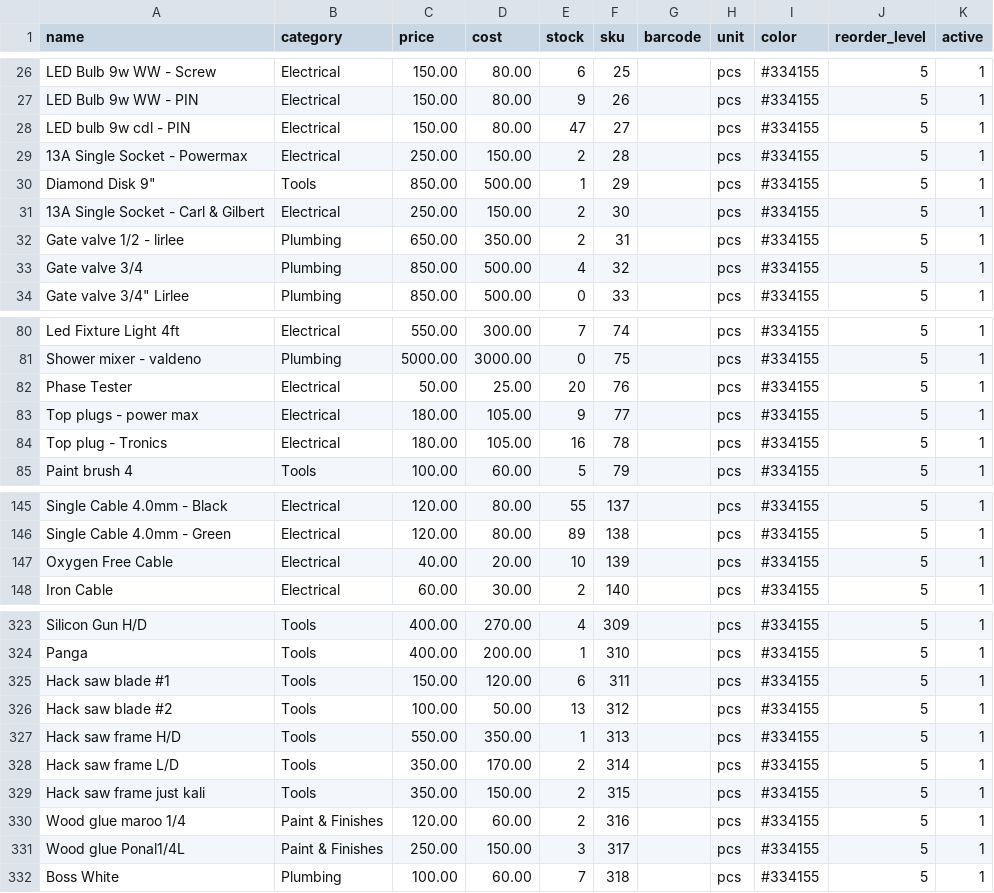
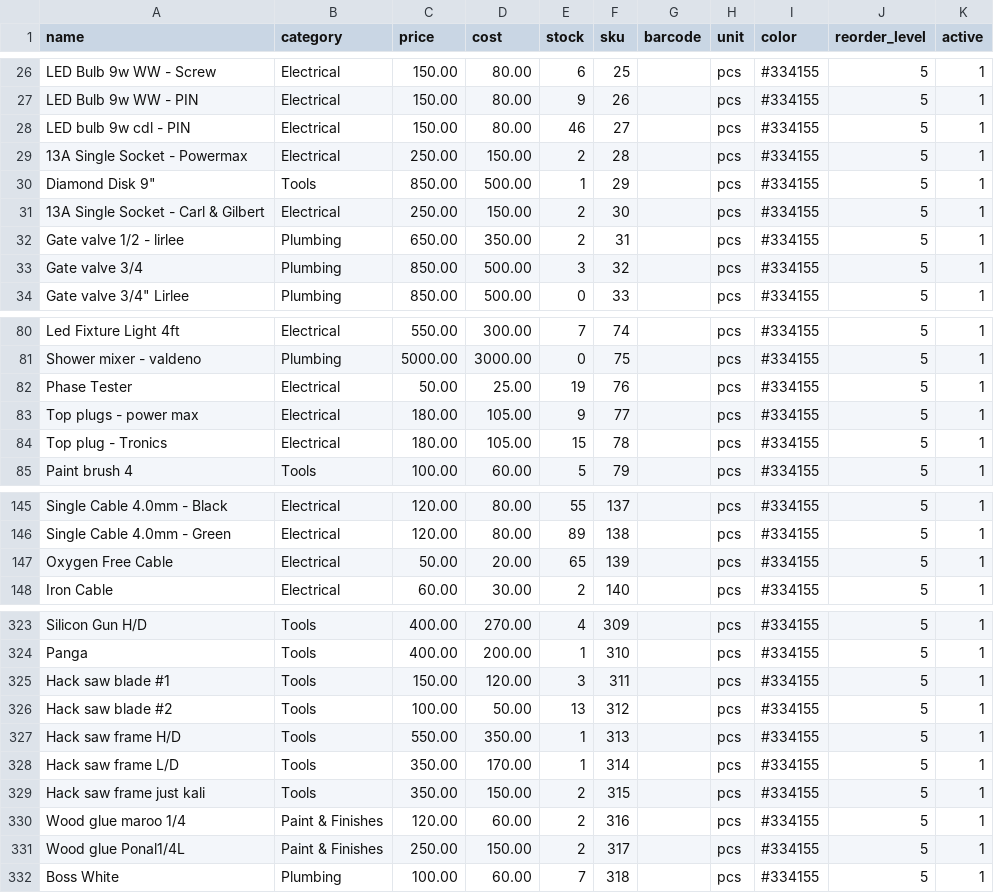
Before and after one commit to SK108045/POS_Online, a CSV file: data/buildmart_products.csv, drawn as a sheet; only a part is shown, gaps mark what is left out; the diff covers the shown part only.

```diff
--- a/data/buildmart_products.csv
+++ b/data/buildmart_products.csv
@@ -27,3 +27,3 @@ LED Bulb 9w WW - Screw,Electrical,150.00,80.00,6,25,,pcs,#334155,5,1
 LED Bulb 9w WW - PIN,Electrical,150.00,80.00,9,26,,pcs,#334155,5,1
-LED bulb 9w cdl - PIN,Electrical,150.00,80.00,47,27,,pcs,#334155,5,1
+LED bulb 9w cdl - PIN,Electrical,150.00,80.00,46,27,,pcs,#334155,5,1
 13A Single Socket - Powermax,Electrical,250.00,150.00,2,28,,pcs,#334155,5,1
@@ -32,3 +32,3 @@ LED bulb 9w cdl - PIN,Electrical,150.00,80.00,47,27,,pcs,#334155,5,1
 Gate valve 1/2 - lirlee,Plumbing,650.00,350.00,2,31,,pcs,#334155,5,1
-Gate valve 3/4,Plumbing,850.00,500.00,4,32,,pcs,#334155,5,1
+Gate valve 3/4,Plumbing,850.00,500.00,3,32,,pcs,#334155,5,1
 "Gate valve 3/4"" Lirlee",Plumbing,850.00,500.00,0,33,,pcs,#334155,5,1
@@ -81,5 +81,5 @@ Led Fixture Light 4ft,Electrical,550.00,300.00,7,74,,pcs,#334155,5,1
 Shower mixer - valdeno,Plumbing,5000.00,3000.00,0,75,,pcs,#334155,5,1
-Phase Tester,Electrical,50.00,25.00,20,76,,pcs,#334155,5,1
+Phase Tester,Electrical,50.00,25.00,19,76,,pcs,#334155,5,1
 Top plugs - power max,Electrical,180.00,105.00,9,77,,pcs,#334155,5,1
-Top plug - Tronics,Electrical,180.00,105.00,16,78,,pcs,#334155,5,1
+Top plug - Tronics,Electrical,180.00,105.00,15,78,,pcs,#334155,5,1
 Paint brush 4,Tools,100.00,60.00,5,79,,pcs,#334155,5,1
@@ -146,3 +146,3 @@ Single Cable 4.0mm - Black,Electrical,120.00,80.00,55,137,,pcs,#334155,5,1
 Single Cable 4.0mm - Green,Electrical,120.00,80.00,89,138,,pcs,#334155,5,1
-Oxygen Free Cable,Electrical,40.00,20.00,10,139,,pcs,#334155,5,1
+Oxygen Free Cable,Electrical,50.00,20.00,65,139,,pcs,#334155,5,1
 Iron Cable,Electrical,60.00,30.00,2,140,,pcs,#334155,5,1
@@ -324,9 +324,9 @@ Silicon Gun H/D,Tools,400.00,270.00,4,309,,pcs,#334155,5,1
 Panga,Tools,400.00,200.00,1,310,,pcs,#334155,5,1
-Hack saw blade #1,Tools,150.00,120.00,6,311,,pcs,#334155,5,1
+Hack saw blade #1,Tools,150.00,120.00,3,311,,pcs,#334155,5,1
 Hack saw blade #2,Tools,100.00,50.00,13,312,,pcs,#334155,5,1
 Hack saw frame H/D,Tools,550.00,350.00,1,313,,pcs,#334155,5,1
-Hack saw frame L/D,Tools,350.00,170.00,2,314,,pcs,#334155,5,1
+Hack saw frame L/D,Tools,350.00,170.00,1,314,,pcs,#334155,5,1
 Hack saw frame just kali,Tools,350.00,150.00,2,315,,pcs,#334155,5,1
 Wood glue maroo 1/4,Paint & Finishes,120.00,60.00,2,316,,pcs,#334155,5,1
-Wood glue Ponal1/4L,Paint & Finishes,250.00,150.00,3,317,,pcs,#334155,5,1
+Wood glue Ponal1/4L,Paint & Finishes,250.00,150.00,2,317,,pcs,#334155,5,1
 Boss White,Plumbing,100.00,60.00,7,318,,pcs,#334155,5,1
```
Also changed, not shown: 1 added row and 68 edited cells elsewhere in this file, 4 other files.
